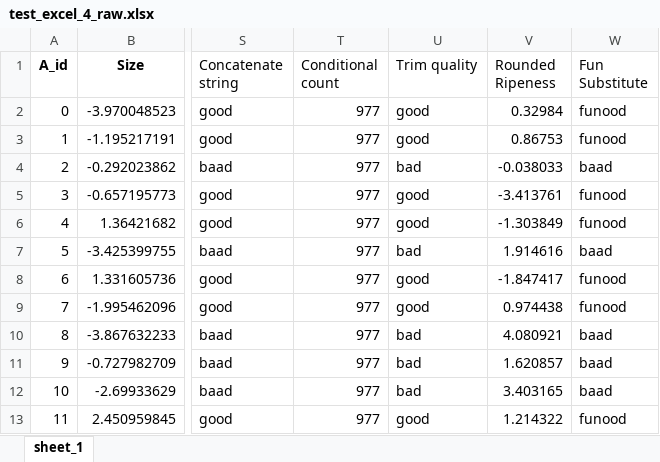
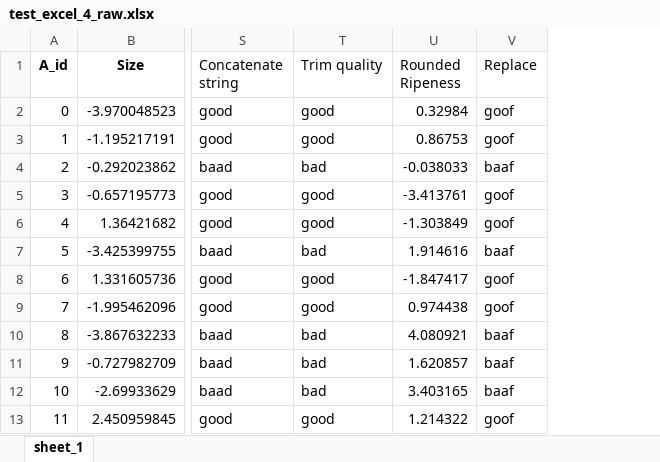
Before and after one commit to Oxford-Data-Processes/excel-2-python, an Excel workbook: data/excel_files_raw/test_excel_4_raw.xlsx, sheet sheet_1, drawn as a sheet; only a part is shown, gaps mark what is left out; values as stored, in another font and other column widths than the file's, no borders; removed rows and columns are numbered as before the commit, all else as after; the diff names each change by its address in the sheet, - before the commit and + after, or states it on an @@ line.

Commit message:
Test excel 4 works

```diff
--- a/data/excel_files_raw/test_excel_4_raw.xlsx (sheet sheet_1)
+++ b/data/excel_files_raw/test_excel_4_raw.xlsx (sheet sheet_1)
-column T (Conditional count), rows 2-13: all 977
-column W (Fun Substitute), rows 2-13: funood | funood | baad | funood | funood | baad | funood | funood | baad | baad | baad | funood
+column V (Replace), rows 2-13: goof | goof | baaf | goof | goof | baaf | goof | goof | baaf | baaf | baaf | goof
```
Also changed, not shown: formulas that keep their value, data/excel_files_reduced/test_excel_4_reduced.xlsx, data/excel_files_reduced_clean/test_excel_4_reduced_clean.xlsx, 6 other files.
